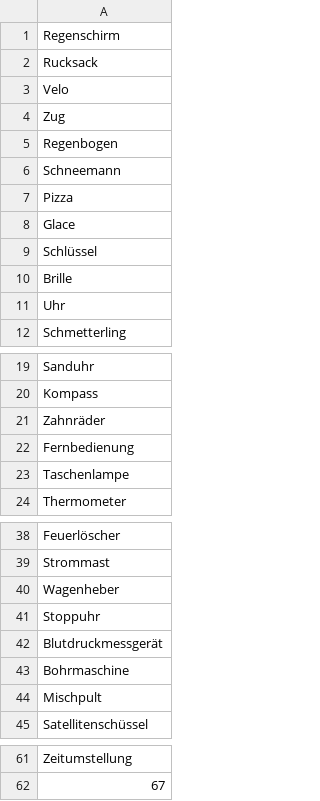
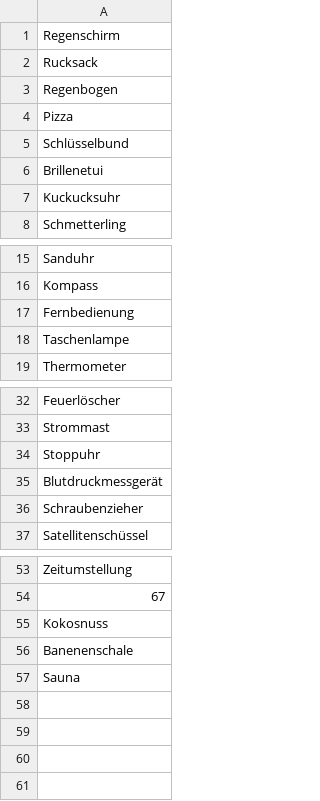
Before and after one commit to samueltobler/samueltobler.github.io, a CSV file: biologie/montagsmaler/data/montagsmaler_random.csv, drawn as a sheet; only a part is shown, gaps mark what is left out; the diff covers the shown part only.

Commit message:
Update Montagsmaler CSV data sets
Removed and replaced several terms in 'montagsmaler_fortpflanzung.csv', 'montagsmaler_random.csv', and 'montagsmaler_zellbiologie.csv' to refine and update the vocabulary lists. Added new entries and removed redundant or less relevant terms to improve the quality and relevance of the data sets.

```diff
--- a/biologie/montagsmaler/data/montagsmaler_random.csv
+++ b/biologie/montagsmaler/data/montagsmaler_random.csv
@@ -2,11 +2,7 @@ Regenschirm
 Rucksack
-Velo
-Zug
 Regenbogen
-Schneemann
 Pizza
-Glace
-Schlüssel
-Brille
-Uhr
+Schlüsselbund
+Brillenetui
+Kuckucksuhr
 Schmetterling
@@ -20,3 +16,2 @@ Sanduhr
 Kompass
-Zahnräder
 Fernbedienung
@@ -39,7 +33,5 @@ Feuerlöscher
 Strommast
-Wagenheber
 Stoppuhr
 Blutdruckmessgerät
-Bohrmaschine
-Mischpult
+Schraubenzieher
 Satellitenschüssel
@@ -62 +54,4 @@ Zeitumstellung
 67
+Kokosnuss
+Banenenschale
+Sauna
```
Also changed, not shown: 1 removed row elsewhere in this file, biologie/montagsmaler/data/montagsmaler_fortpflanzung.csv, biologie/montagsmaler/data/montagsmaler_zellbiologie.csv.
